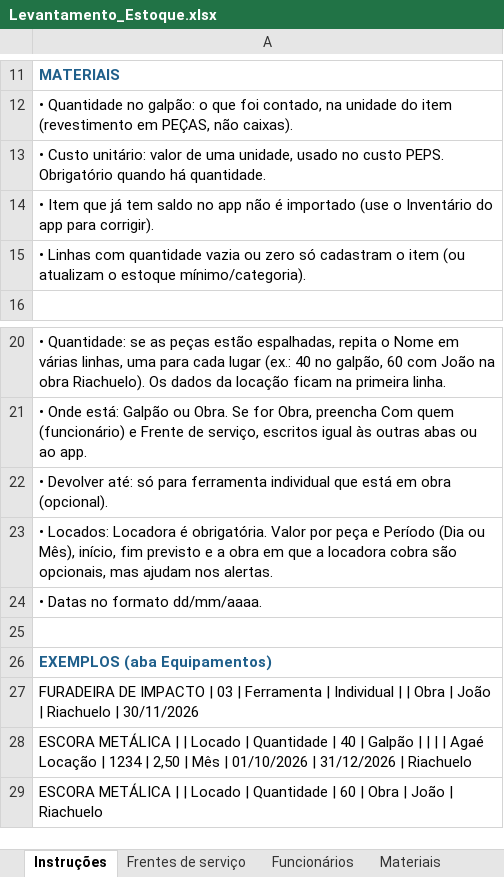
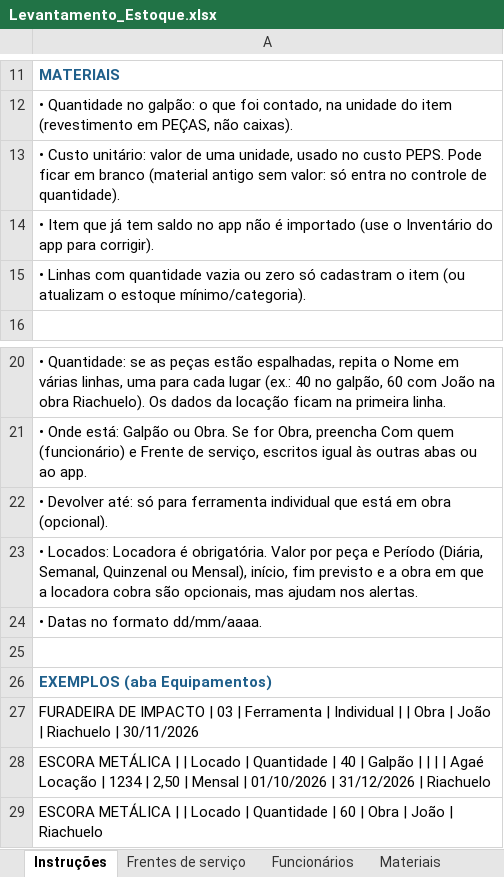
Before and after one commit to clintonmatheus/Estoque, an Excel workbook: modelos/Levantamento_Estoque.xlsx, sheet Instruções, drawn as a sheet; only a part is shown, gaps mark what is left out; values as stored, in another font and other column widths than the file's, no borders; the diff names each change by its address in the sheet, - before the commit and + after, or states it on an @@ line.

```diff
--- a/modelos/Levantamento_Estoque.xlsx (sheet Instruções)
+++ b/modelos/Levantamento_Estoque.xlsx (sheet Instruções)
-A13: …custo PEPS. Obrigatório quando há quantidade.
+A13: …custo PEPS. Pode ficar em branco (material antigo sem valor: só entra no controle de quantidade).
-A23: …e Período (Dia ou Mês), início, fim…
+A23: …e Período (Diária, Semanal, Quinzenal ou Mensal), início, fim…
-A28: …2,50 | Mês | 01/10/2026…
+A28: …2,50 | Mensal | 01/10/2026…
```
Also changed, not shown: 13 other files.
